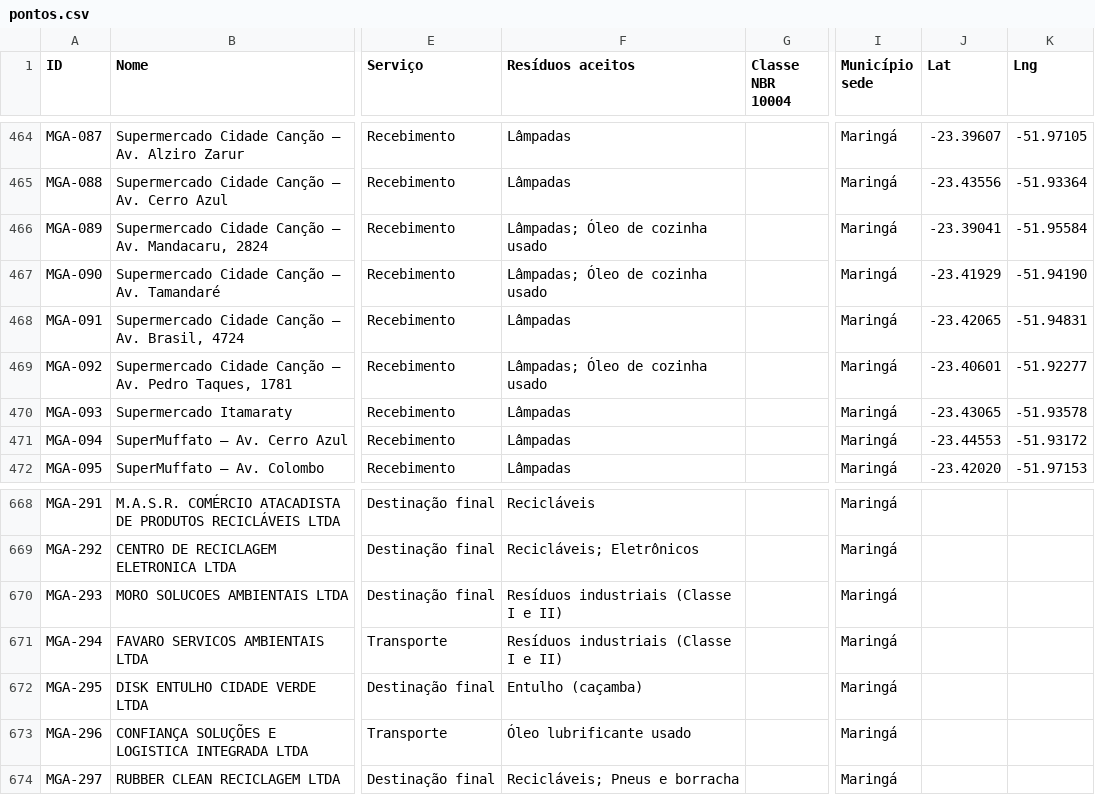
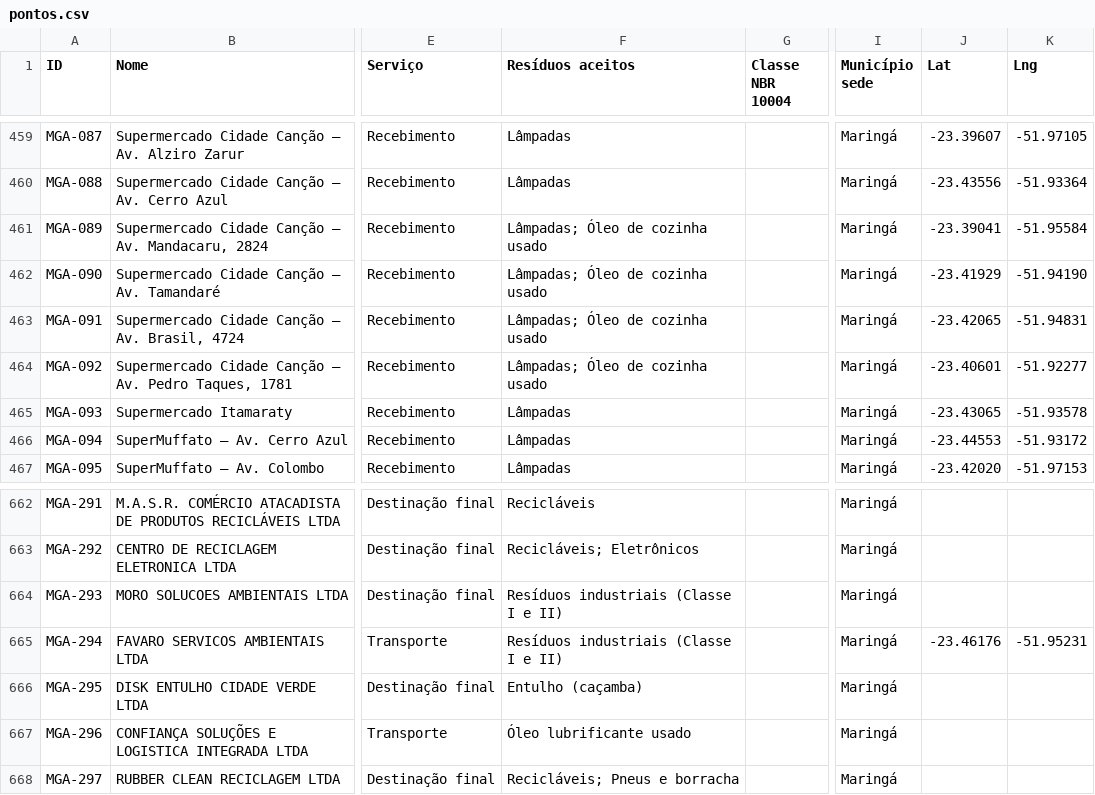
Before and after one commit to JenniferWaldhelm/desvia, a CSV file: dados/pontos.csv, drawn as a sheet; only a part is shown, gaps mark what is left out; addresses are those after the commit; the diff covers the shown part only; the diff names each change by its address in the sheet, - before the commit and + after, or states it on an @@ line.

```diff
--- a/dados/pontos.csv
+++ b/dados/pontos.csv
-F463 (Resíduos aceitos): Lâmpadas
+F463 (Resíduos aceitos): Lâmpadas; Óleo de cozinha usado
-J665 (Lat): (empty)
+J665 (Lat): -23.46176
-K665 (Lng): (empty)
+K665 (Lng): -51.95231
```
Also changed, not shown: 6 removed rows and 20 edited cells elsewhere in this file, 30 other files.
